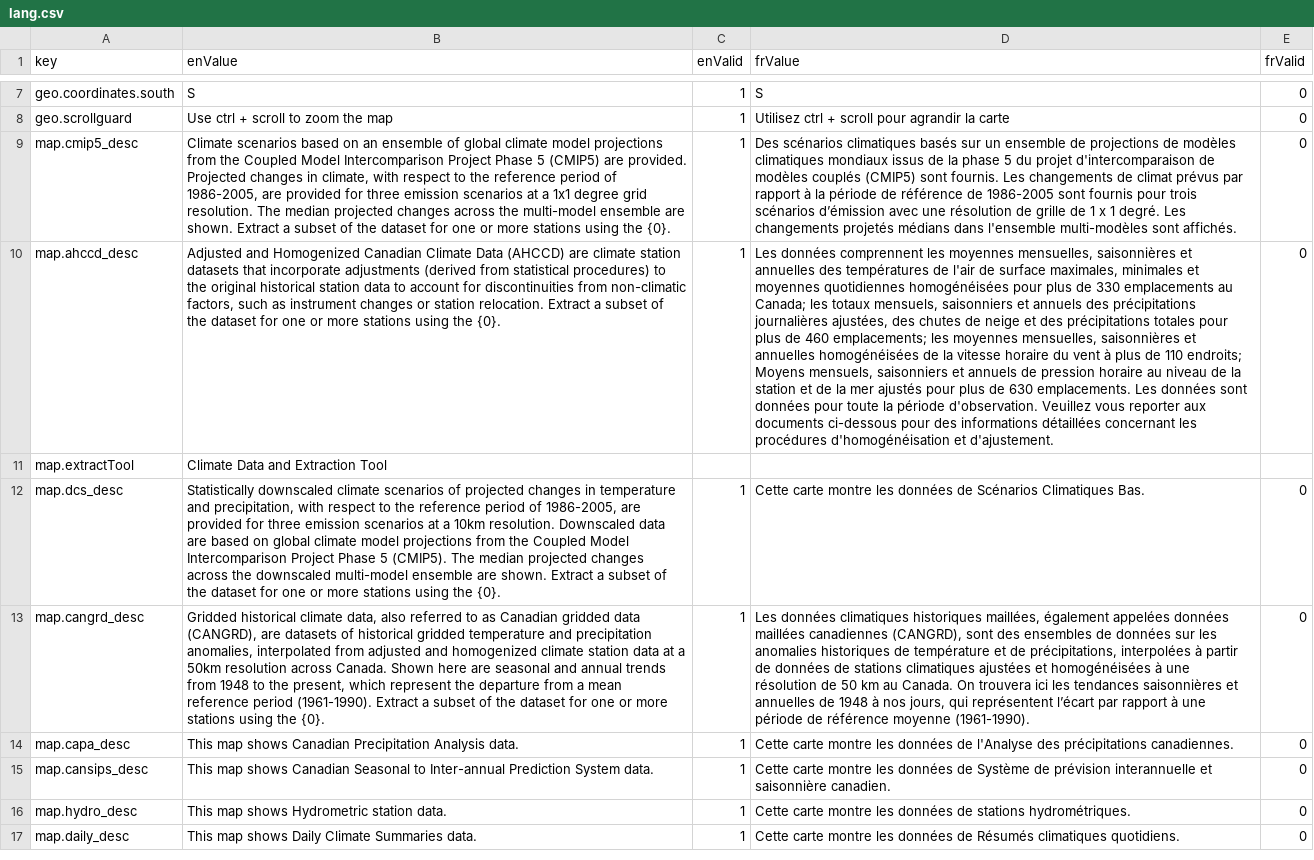
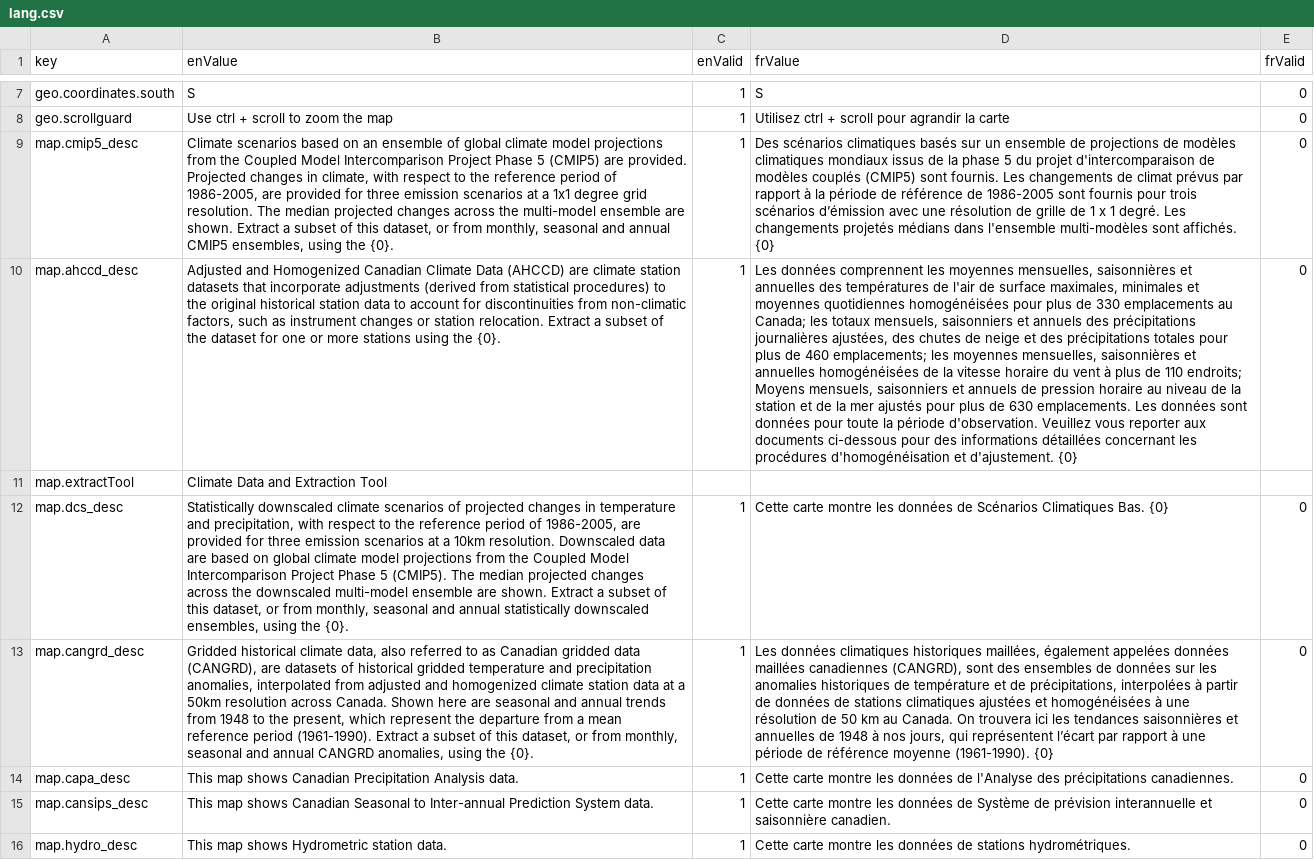
Before and after one commit to milespetrov/cccs, a CSV file: src/lang/lang.csv, drawn as a sheet; only a part is shown, gaps mark what is left out; the shorter side is filled out with more unchanged rows; the diff names each change by its address in the sheet, - before the commit and + after, or states it on an @@ line.

Commit message:
fix dataset descriptions

```diff
--- a/src/lang/lang.csv
+++ b/src/lang/lang.csv
-B9 (enValue): …subset of the dataset for one or more stations using the…
+B9 (enValue): …subset of this dataset, or from monthly, seasonal and annual CMIP5 ensembles, using the…
-D9 (frValue): …sont affichés.
+D9 (frValue): …sont affichés. {0}
-D10 (frValue): …et d'ajustement.
+D10 (frValue): …et d'ajustement. {0}
-B12 (enValue): …subset of the dataset for one or more stations using the…
+B12 (enValue): …subset of this dataset, or from monthly, seasonal and annual statistically downscaled ensembles, using the…
-D12 (frValue): …Climatiques Bas.
+D12 (frValue): …Climatiques Bas. {0}
-B13 (enValue): …subset of the dataset for one or more stations using the…
+B13 (enValue): …subset of this dataset, or from monthly, seasonal and annual CANGRD anomalies, using the…
-D13 (frValue): …moyenne (1961-1990).
+D13 (frValue): …moyenne (1961-1990). {0}
```
